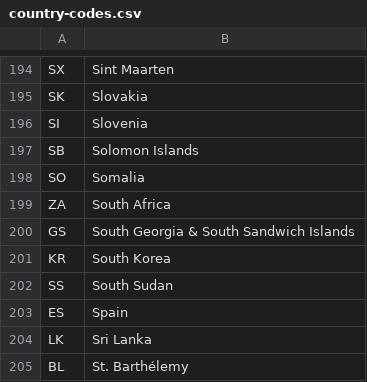
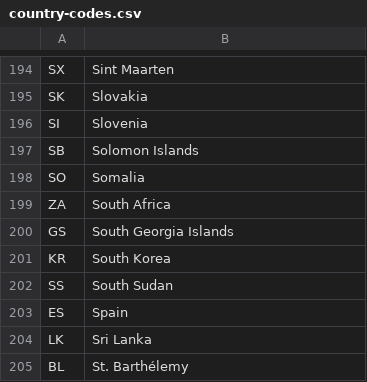
Before and after one commit to zackgithuboriginal/workout-plus-milestone-project-2, a CSV file: assets/data/country-codes.csv, drawn as a sheet; only a part is shown, gaps mark what is left out.

```diff
--- a/assets/data/country-codes.csv
+++ b/assets/data/country-codes.csv
@@ -199,3 +199,3 @@ SO,Somalia
 ZA,South Africa
-GS,South Georgia & South Sandwich Islands
+GS,South Georgia Islands
 KR,South Korea
```
Also changed, not shown: 2 other files.
